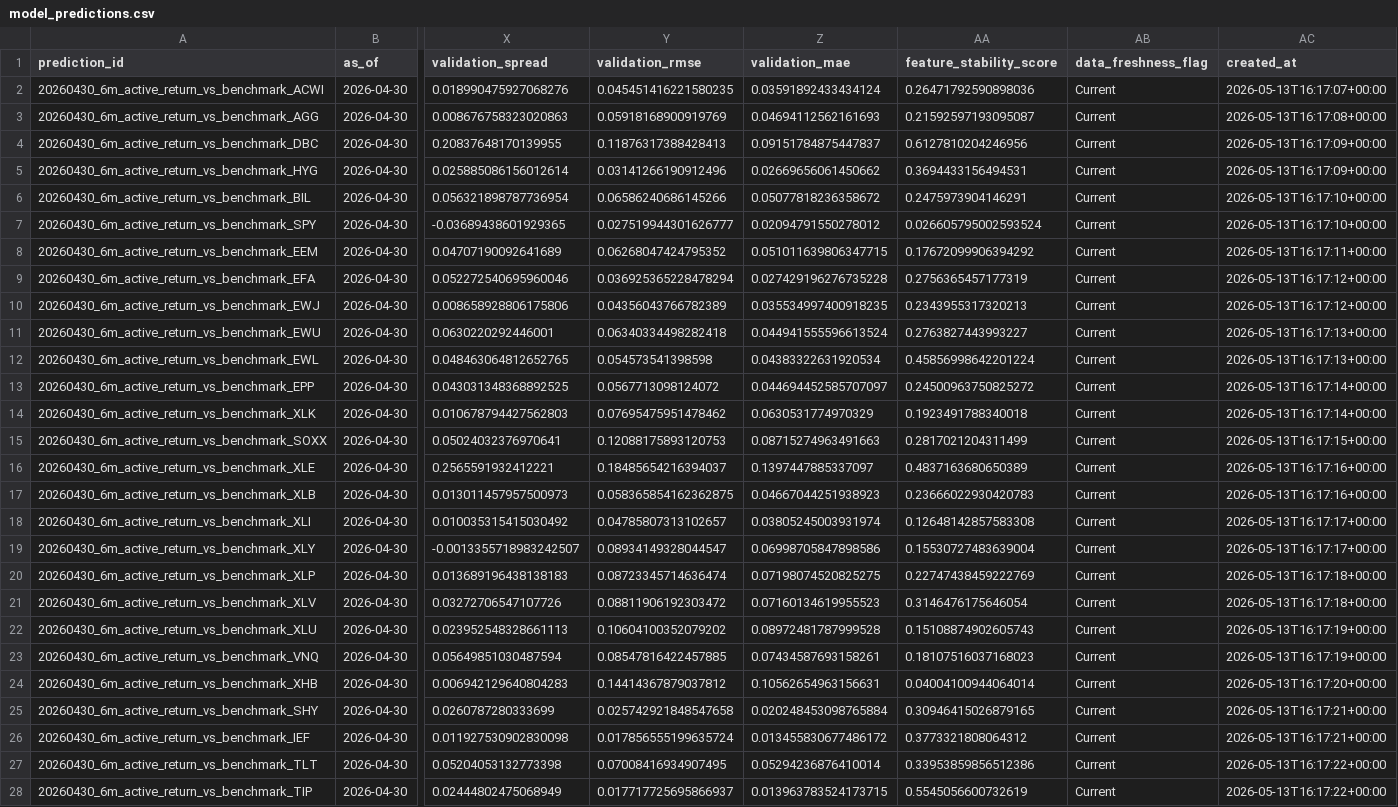
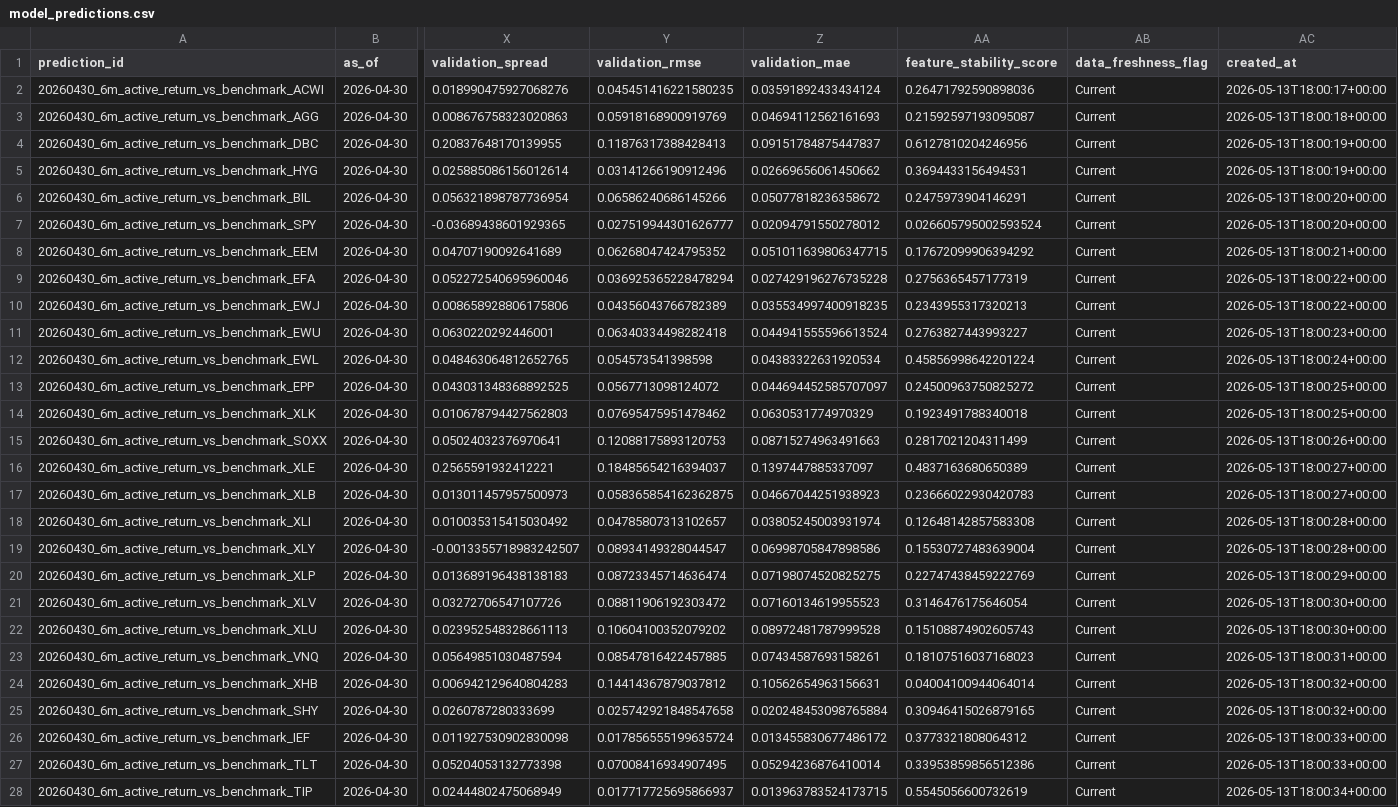
Before and after one commit to ginolatino32/macro-scenario-dashboard, a CSV file: data/model_predictions.csv, drawn as a sheet; only a part is shown, gaps mark what is left out; the diff covers the shown part only; the diff names each change by its address in the sheet, - before the commit and + after, or states it on an @@ line.

```diff
--- a/data/model_predictions.csv
+++ b/data/model_predictions.csv
-AC2 (created_at): 2026-05-13T16:17:07+00:00
+AC2 (created_at): 2026-05-13T18:00:17+00:00
-AC3 (created_at): 2026-05-13T16:17:08+00:00
+AC3 (created_at): 2026-05-13T18:00:18+00:00
-AC4:AC5 (created_at): 2026-05-13T16:17:09+00:00
+AC4:AC5 (created_at): 2026-05-13T18:00:19+00:00
-AC6:AC7 (created_at): 2026-05-13T16:17:10+00:00
+AC6:AC7 (created_at): 2026-05-13T18:00:20+00:00
-AC8 (created_at): 2026-05-13T16:17:11+00:00
+AC8 (created_at): 2026-05-13T18:00:21+00:00
-AC9:AC10 (created_at): 2026-05-13T16:17:12+00:00
+AC9:AC10 (created_at): 2026-05-13T18:00:22+00:00
-AC11 (created_at): 2026-05-13T16:17:13+00:00
+AC11 (created_at): 2026-05-13T18:00:23+00:00
-AC12 (created_at): 2026-05-13T16:17:13+00:00
+AC12 (created_at): 2026-05-13T18:00:24+00:00
-AC13:AC14 (created_at): 2026-05-13T16:17:14+00:00
+AC13:AC14 (created_at): 2026-05-13T18:00:25+00:00
-AC15 (created_at): 2026-05-13T16:17:15+00:00
+AC15 (created_at): 2026-05-13T18:00:26+00:00
-AC16:AC17 (created_at): 2026-05-13T16:17:16+00:00
+AC16:AC17 (created_at): 2026-05-13T18:00:27+00:00
-AC18:AC19 (created_at): 2026-05-13T16:17:17+00:00
+AC18:AC19 (created_at): 2026-05-13T18:00:28+00:00
-AC20 (created_at): 2026-05-13T16:17:18+00:00
+AC20 (created_at): 2026-05-13T18:00:29+00:00
-AC21 (created_at): 2026-05-13T16:17:18+00:00
+AC21 (created_at): 2026-05-13T18:00:30+00:00
-AC22 (created_at): 2026-05-13T16:17:19+00:00
+AC22 (created_at): 2026-05-13T18:00:30+00:00
-AC23 (created_at): 2026-05-13T16:17:19+00:00
+AC23 (created_at): 2026-05-13T18:00:31+00:00
-AC24 (created_at): 2026-05-13T16:17:20+00:00
+AC24 (created_at): 2026-05-13T18:00:32+00:00
-AC25 (created_at): 2026-05-13T16:17:21+00:00
+AC25 (created_at): 2026-05-13T18:00:32+00:00
-AC26 (created_at): 2026-05-13T16:17:21+00:00
+AC26 (created_at): 2026-05-13T18:00:33+00:00
-AC27 (created_at): 2026-05-13T16:17:22+00:00
+AC27 (created_at): 2026-05-13T18:00:33+00:00
-AC28 (created_at): 2026-05-13T16:17:22+00:00
+AC28 (created_at): 2026-05-13T18:00:34+00:00
```
Also changed, not shown: 13 edited cells elsewhere in this file, config/bl_settings.csv, data/bl_posterior_returns.csv, 12 other files.
